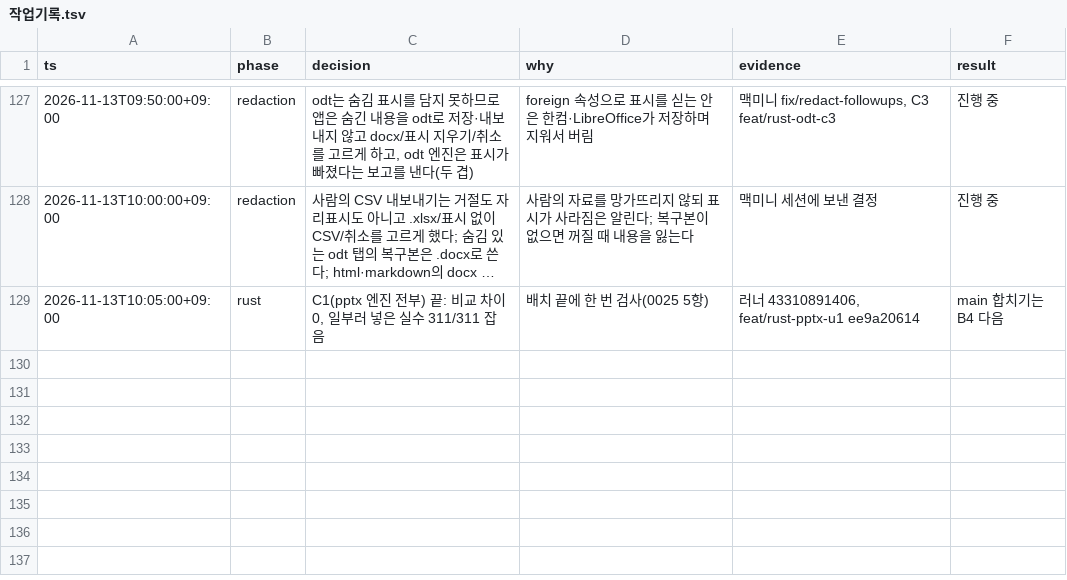
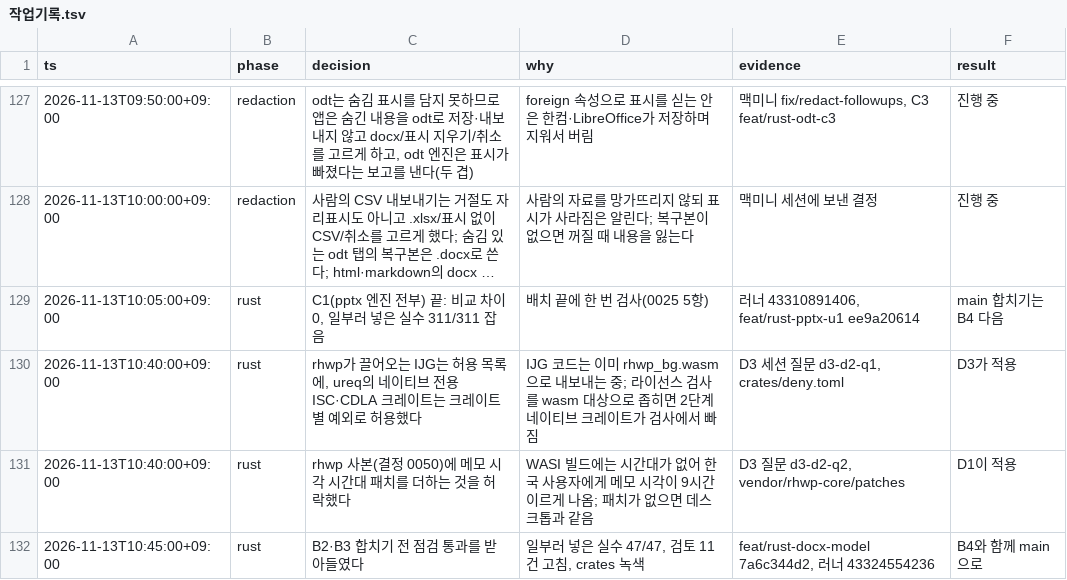
Before and after one commit to SeuPut0705/seuoffice, a TSV file: docs/seuoffice/작업기록.tsv, drawn as a sheet; only a part is shown, gaps mark what is left out; long unchanged cells end in …; the diff names each change by its address in the sheet, - before the commit and + after, or states it on an @@ line.

Commit message:
docs(seuoffice): log the licence, memo time and B2+B3 decisions

```diff
--- a/docs/seuoffice/작업기록.tsv
+++ b/docs/seuoffice/작업기록.tsv
+row 130: 2026-11-13T10:40:00+09:00 | rust | rhwp가 끌어오는 IJG는 허용 목록에, ureq의 네이티브 전용 ISC·CDLA 크레이트는 크레이트별 예외로 허용했다 | IJG 코드는 이미 rhwp_bg.wasm으로 내보내는 중; 라이선스 검사를 wasm 대상으로 좁히면 2단계 네이티브 크레이트가 검사에서 빠짐 | D3 세션 질문 d3-d2-q1, crates/deny.toml | D3가 적용
+row 131: 2026-11-13T10:40:00+09:00 | rust | rhwp 사본(결정 0050)에 메모 시각 시간대 패치를 더하는 것을 허락했다 | WASI 빌드에는 시간대가 없어 한국 사용자에게 메모 시각이 9시간 이르게 나옴; 패치가 없으면 데스크톱과 같음 | D3 질문 d3-d2-q2, vendor/rhwp-core/patches | D1이 적용
+row 132: 2026-11-13T10:45:00+09:00 | rust | B2·B3 합치기 전 점검 통과를 받아들였다 | 일부러 넣은 실수 47/47, 검토 11건 고침, crates 녹색 | feat/rust-docx-model 7a6c344d2, 러너 43324554236 | B4와 함께 main으로
```
